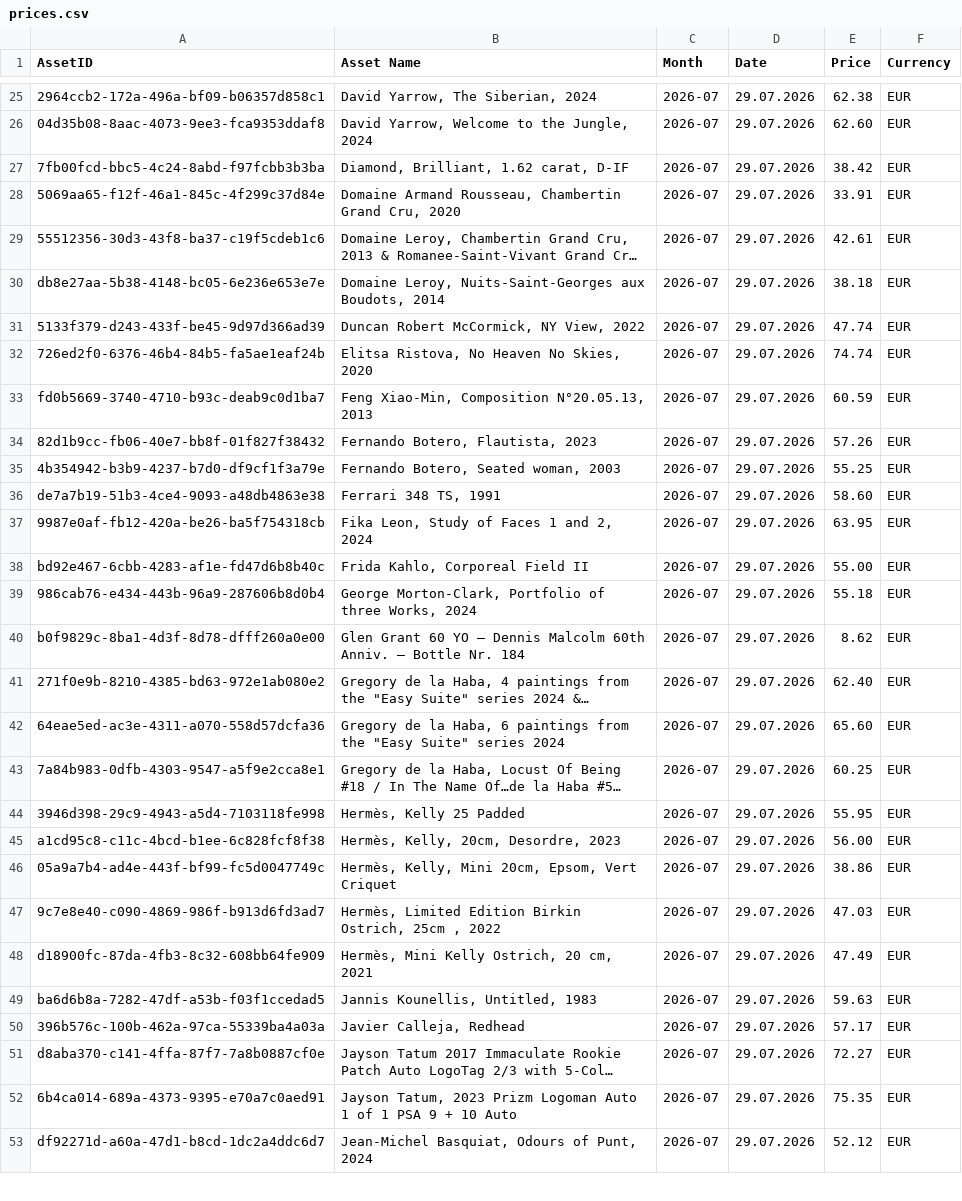
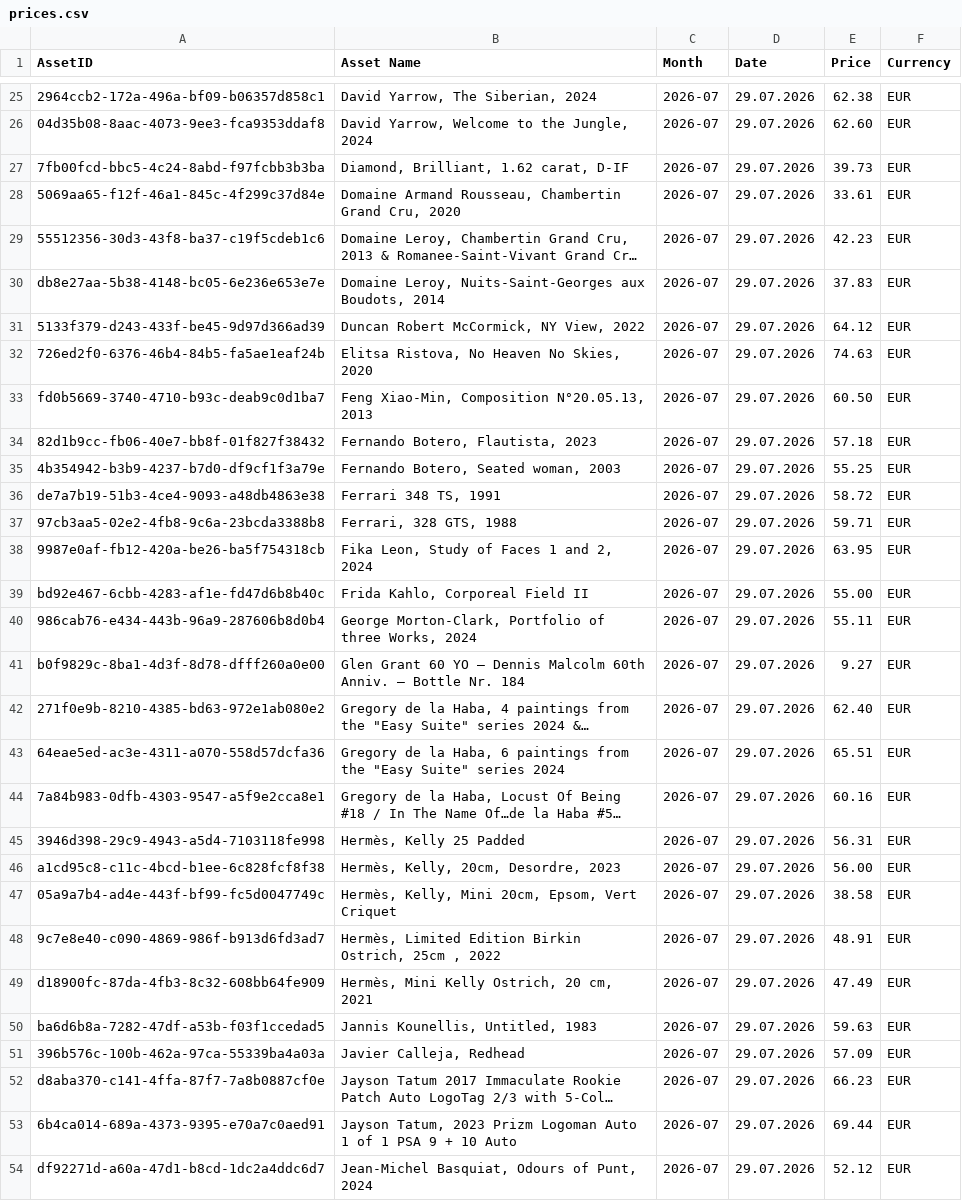
Before and after one commit to Munotstadt/splintdatacollector, a CSV file: data/prices.csv, drawn as a sheet; only a part is shown, gaps mark what is left out; long unchanged cells end in …; addresses are those after the commit; the diff covers the shown part only; the diff names each change by its address in the sheet, - before the commit and + after, or states it on an @@ line.

```diff
--- a/data/prices.csv
+++ b/data/prices.csv
-E27 (Price): 38.42
+E27 (Price): 39.73
-E28 (Price): 33.91
+E28 (Price): 33.61
-E29 (Price): 42.61
+E29 (Price): 42.23
-E30 (Price): 38.18
+E30 (Price): 37.83
-E31 (Price): 47.74
+E31 (Price): 64.12
-E32 (Price): 74.74
+E32 (Price): 74.63
-E33 (Price): 60.59
+E33 (Price): 60.50
-E34 (Price): 57.26
+E34 (Price): 57.18
-E36 (Price): 58.60
+E36 (Price): 58.72
+row 37: 97cb3aa5-02e2-4fb8-9c6a-23bcda3388b8 | Ferrari, 328 GTS, 1988 | 2026-07 | 29.07.2026 | 59.71 | EUR
-E40 (Price): 55.18
+E40 (Price): 55.11
-E41 (Price): 8.62
+E41 (Price): 9.27
-E43 (Price): 65.60
+E43 (Price): 65.51
-E44 (Price): 60.25
+E44 (Price): 60.16
-E45 (Price): 55.95
+E45 (Price): 56.31
-E47 (Price): 38.86
+E47 (Price): 38.58
-E48 (Price): 47.03
+E48 (Price): 48.91
-E51 (Price): 57.17
+E51 (Price): 57.09
-E52 (Price): 72.27
+E52 (Price): 66.23
-E53 (Price): 75.35
+E53 (Price): 69.44
```
Also changed, not shown: 1 added row and 64 edited cells elsewhere in this file.
